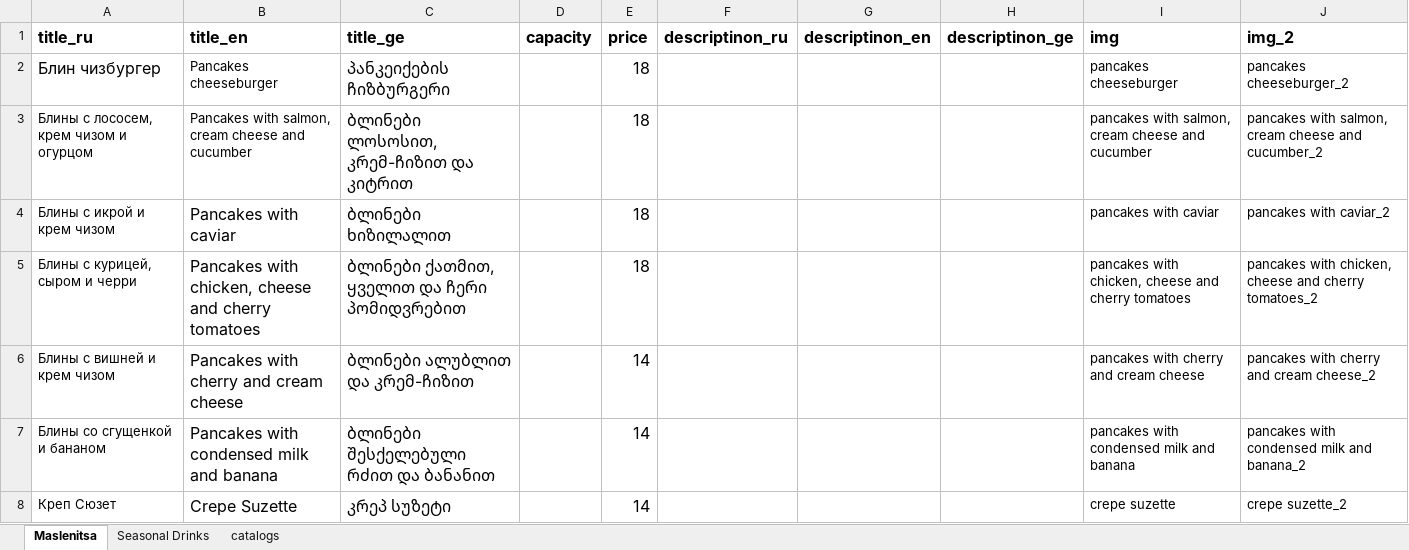
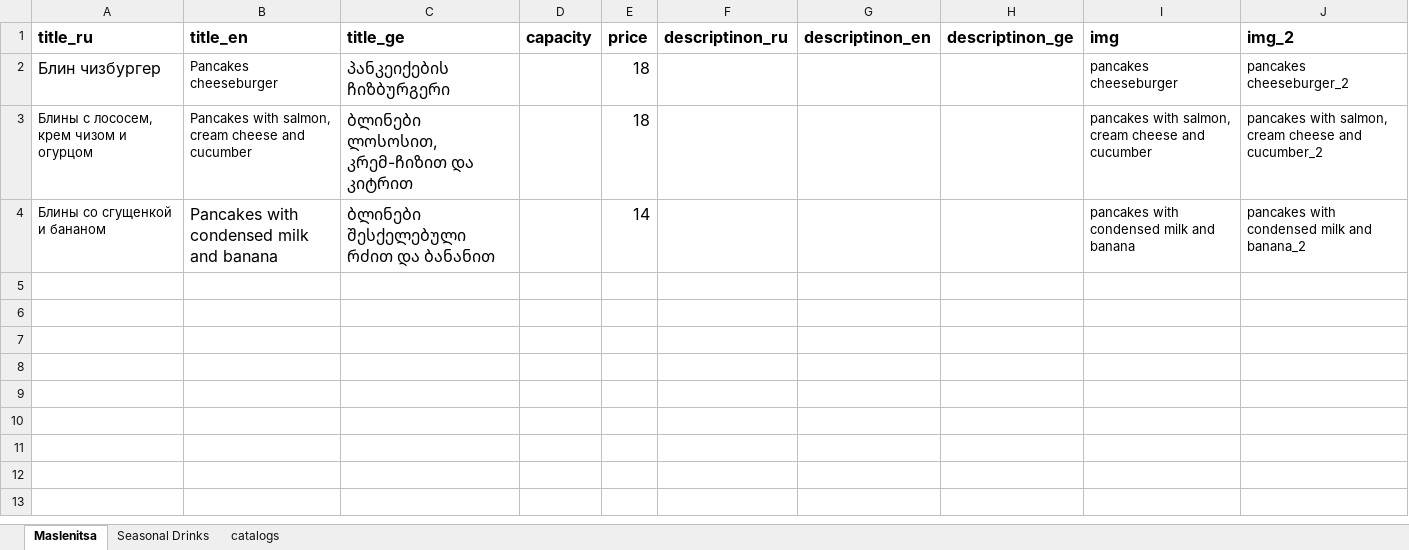
Before and after one commit to GkirillS/GkirillS.github.io, an Excel workbook: public/coffee/special.xlsx, sheet Maslenitsa, drawn as a sheet; values as stored, in another font and other column widths than the file's, no borders; the diff names each change by its address in the sheet, - before the commit and + after, or states it on an @@ line.

```diff
--- a/public/coffee/special.xlsx (sheet Maslenitsa)
+++ b/public/coffee/special.xlsx (sheet Maslenitsa)
-row 4: Блины с икрой и крем чизом | Pancakes with caviar | ბლინები ხიზილალით |  | 18 |  |  |  | pancakes with caviar | pancakes with caviar_2
-row 5: Блины с курицей, сыром и черри | Pancakes with chicken, cheese and cherry tomatoes | ბლინები ქათმით, ყველით და ჩერი პომიდვრებით |  | 18 |  |  |  | pancakes with chicken, cheese and cherry tomatoes | pancakes with chicken, cheese and cherry tomatoes_2
-row 6: Блины с вишней и крем чизом | Pancakes with cherry and cream cheese | ბლინები ალუბლით და კრემ-ჩიზით |  | 14 |  |  |  | pancakes with cherry and cream cheese | pancakes with cherry and cream cheese_2
-row 8: Креп Сюзет | Crepe Suzette | კრეპ სუზეტი |  | 14 |  |  |  | crepe suzette | crepe suzette_2
```
Also changed, not shown: sheet Seasonal Drinks, formulas that keep their value, public/coffee/bar.xlsx, public/magnolia/bar.xlsx, 1 other file.
